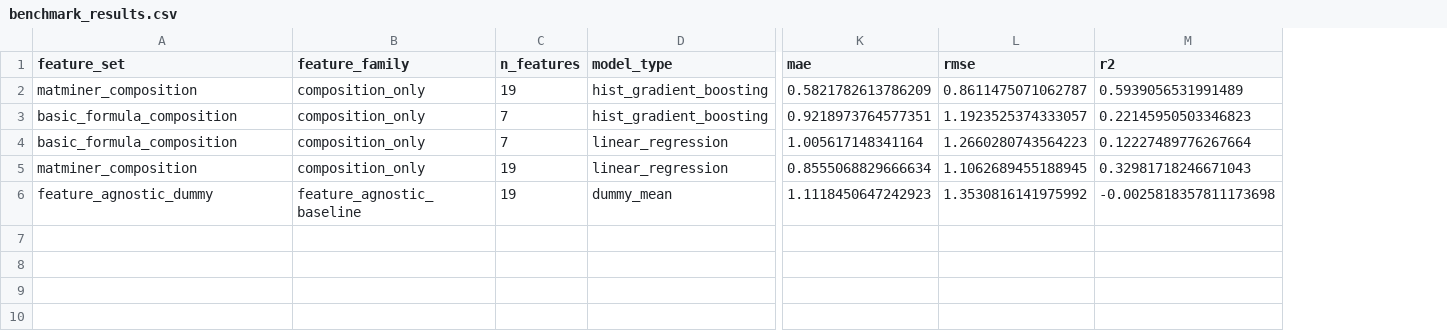
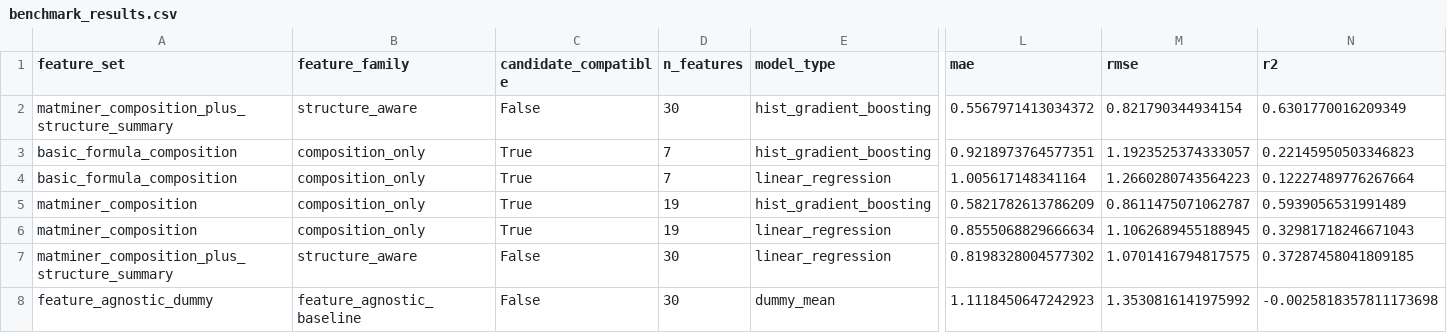
Before and after one commit to kratoszmx/aiforbn, a CSV file: artifacts/benchmark_results.csv, drawn as a sheet; only a part is shown, gaps mark what is left out; addresses are those after the commit; rows hold the shown columns only; the diff names each change by its address in the sheet, - before the commit and + after, or states it on an @@ line.

```diff
--- a/artifacts/benchmark_results.csv
+++ b/artifacts/benchmark_results.csv
+column C (candidate_compatible), rows 2-4: False | True | True; row 6: True; row 8: False
-A2 (feature_set): matminer_composition
+A2 (feature_set): matminer_composition_plus_structure_summary
-B2 (feature_family): composition_only
+B2 (feature_family): structure_aware
-D2 (n_features): 19
+D2 (n_features): 30
-L2 (mae): 0.5821782613786209
+L2 (mae): 0.5567971413034372
-M2 (rmse): 0.8611475071062787
+M2 (rmse): 0.821790344934154
-N2 (r2): 0.5939056531991489
+N2 (r2): 0.6301770016209349
+row 5: matminer_composition | composition_only | True | 19 | hist_gradient_boosting | 0.5821782613786209 | 0.8611475071062787 | 0.5939056531991489
+row 7: matminer_composition_plus_structure_summary | structure_aware | False | 30 | linear_regression | 0.8198328004577302 | 1.0701416794817575 | 0.37287458041809185
-D8 (n_features): 19
+D8 (n_features): 30
```
Also changed, not shown: artifacts/bn_slice.csv, artifacts/predictions.csv, 23 other files.
